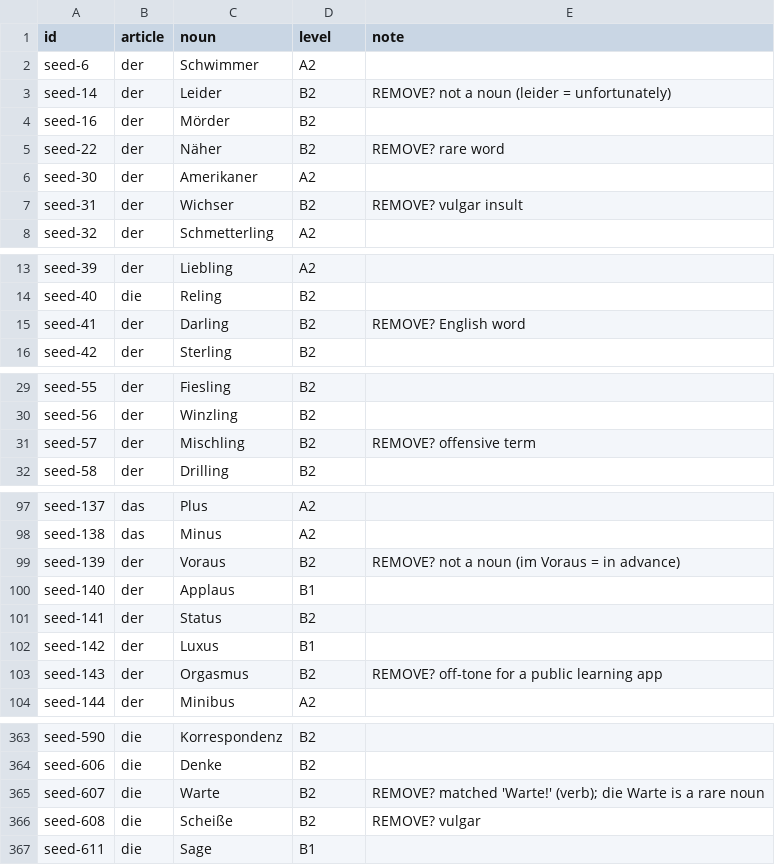
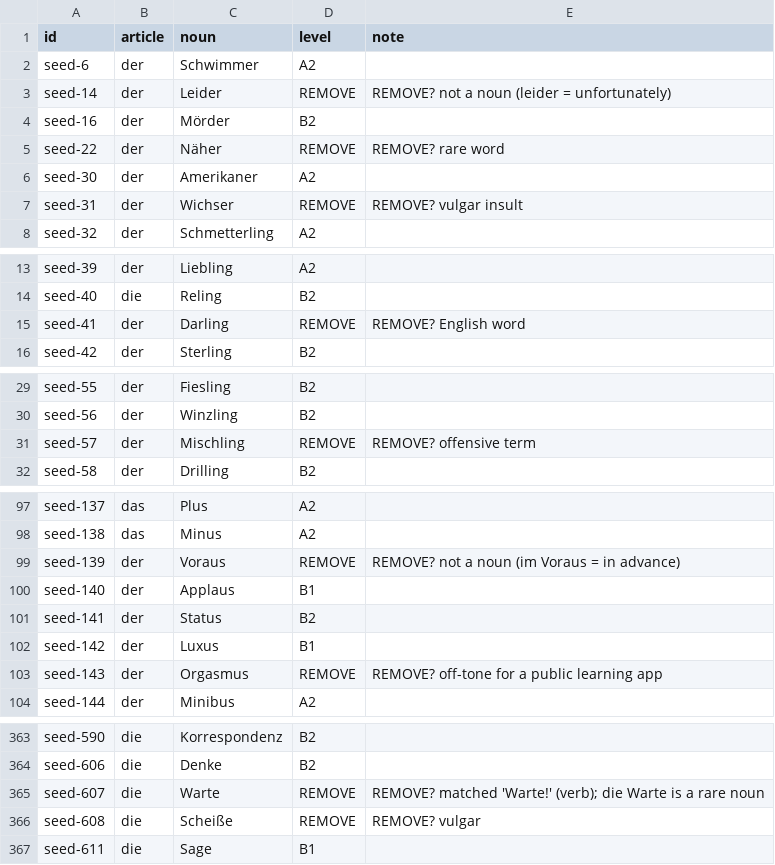
Before and after one commit to paukstelyte/de-app, a CSV file: scripts/levels/levels-review.csv, drawn as a sheet; only a part is shown, gaps mark what is left out; the diff covers the shown part only.

```diff
--- a/scripts/levels/levels-review.csv
+++ b/scripts/levels/levels-review.csv
@@ -2,7 +2,7 @@ id,article,noun,level,note
 seed-6,der,Schwimmer,A2,
-seed-14,der,Leider,B2,REMOVE? not a noun (leider = unfortunately)
+seed-14,der,Leider,REMOVE,REMOVE? not a noun (leider = unfortunately)
 seed-16,der,Mörder,B2,
-seed-22,der,Näher,B2,REMOVE? rare word
+seed-22,der,Näher,REMOVE,REMOVE? rare word
 seed-30,der,Amerikaner,A2,
-seed-31,der,Wichser,B2,REMOVE? vulgar insult
+seed-31,der,Wichser,REMOVE,REMOVE? vulgar insult
 seed-32,der,Schmetterling,A2,
@@ -14,3 +14,3 @@ seed-39,der,Liebling,A2,
 seed-40,die,Reling,B2,
-seed-41,der,Darling,B2,REMOVE? English word
+seed-41,der,Darling,REMOVE,REMOVE? English word
 seed-42,der,Sterling,B2,
@@ -30,3 +30,3 @@ seed-55,der,Fiesling,B2,
 seed-56,der,Winzling,B2,
-seed-57,der,Mischling,B2,REMOVE? offensive term
+seed-57,der,Mischling,REMOVE,REMOVE? offensive term
 seed-58,der,Drilling,B2,
@@ -98,3 +98,3 @@ seed-137,das,Plus,A2,
 seed-138,das,Minus,A2,
-seed-139,der,Voraus,B2,REMOVE? not a noun (im Voraus = in advance)
+seed-139,der,Voraus,REMOVE,REMOVE? not a noun (im Voraus = in advance)
 seed-140,der,Applaus,B1,
@@ -102,3 +102,3 @@ seed-141,der,Status,B2,
 seed-142,der,Luxus,B1,
-seed-143,der,Orgasmus,B2,REMOVE? off-tone for a public learning app
+seed-143,der,Orgasmus,REMOVE,REMOVE? off-tone for a public learning app
 seed-144,der,Minibus,A2,
@@ -364,4 +364,4 @@ seed-590,die,Korrespondenz,B2,
 seed-606,die,Denke,B2,
-seed-607,die,Warte,B2,REMOVE? matched 'Warte!' (verb); die Warte is a rare noun
-seed-608,die,Scheiße,B2,REMOVE? vulgar
+seed-607,die,Warte,REMOVE,REMOVE? matched 'Warte!' (verb); die Warte is a rare noun
+seed-608,die,Scheiße,REMOVE,REMOVE? vulgar
 seed-611,die,Sage,B1,
```
Also changed, not shown: 11 edited cells elsewhere in this file, 5 other files.
